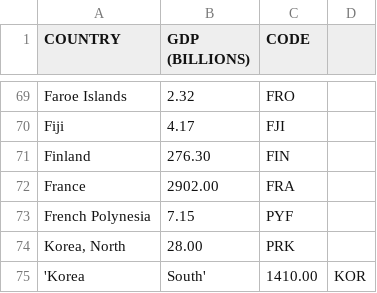
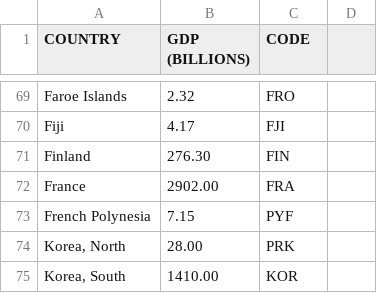
Before and after one commit to quangnguyenvn/quangnguyenvn.github.io, a CSV file: python_map.csv, drawn as a sheet; only a part is shown, gaps mark what is left out; removed rows and columns are numbered as before the commit, all else as after; the diff names each change by its address in the sheet, - before the commit and + after, or states it on an @@ line.

Commit message:
nomalize format

```diff
--- a/python_map.csv
+++ b/python_map.csv
-row 75: 'Korea | South' | 1410.00 | KOR
+row 75: Korea, South | 1410.00 | KOR
```
